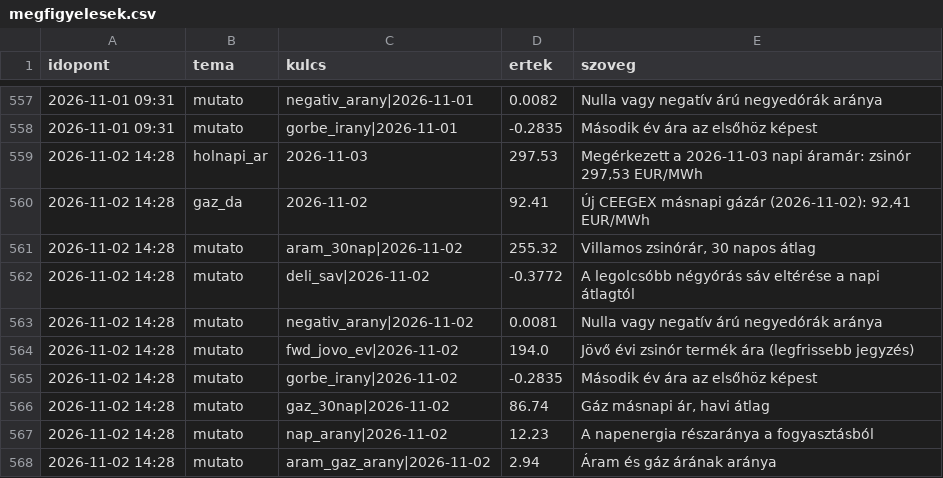
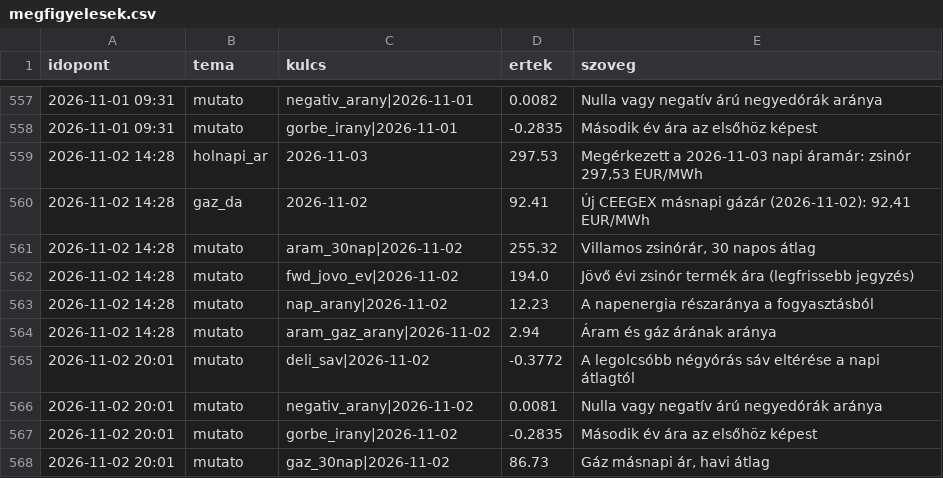
Before and after one commit to lostenergy/energiaar-figyelo, a CSV file: data/megfigyelesek.csv, drawn as a sheet; only a part is shown, gaps mark what is left out; removed rows and columns are numbered as before the commit, all else as after; the diff names each change by its address in the sheet, - before the commit and + after, or states it on an @@ line.

Commit message:
Adatfrissítés 2026-11-02 20:01

```diff
--- a/data/megfigyelesek.csv
+++ b/data/megfigyelesek.csv
-row 562: 2026-11-02 14:28 | mutato | deli_sav|2026-11-02 | -0.3772 | A legolcsóbb négyórás sáv eltérése a napi átlagtól
-row 563: 2026-11-02 14:28 | mutato | negativ_arany|2026-11-02 | 0.0081 | Nulla vagy negatív árú negyedórák aránya
-row 565: 2026-11-02 14:28 | mutato | gorbe_irany|2026-11-02 | -0.2835 | Második év ára az elsőhöz képest
-row 566: 2026-11-02 14:28 | mutato | gaz_30nap|2026-11-02 | 86.74 | Gáz másnapi ár, havi átlag
+row 565: 2026-11-02 20:01 | mutato | deli_sav|2026-11-02 | -0.3772 | A legolcsóbb négyórás sáv eltérése a napi átlagtól
+row 566: 2026-11-02 20:01 | mutato | negativ_arany|2026-11-02 | 0.0081 | Nulla vagy negatív árú negyedórák aránya
+row 567: 2026-11-02 20:01 | mutato | gorbe_irany|2026-11-02 | -0.2835 | Második év ára az elsőhöz képest
+row 568: 2026-11-02 20:01 | mutato | gaz_30nap|2026-11-02 | 86.73 | Gáz másnapi ár, havi átlag
```
